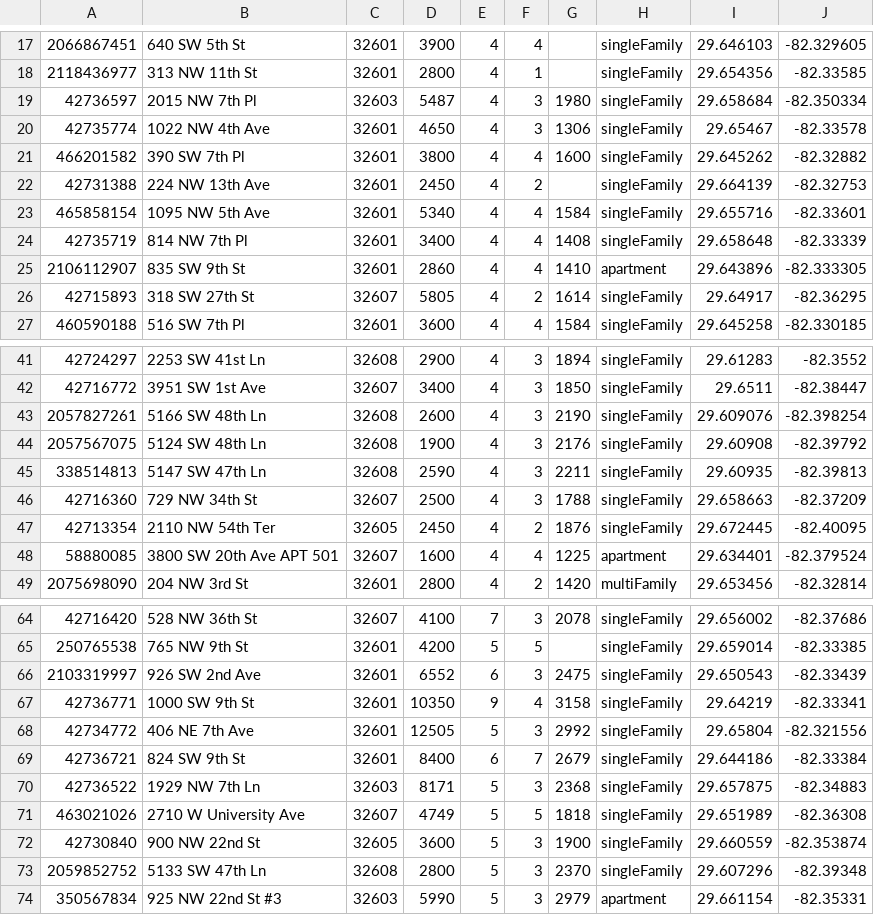
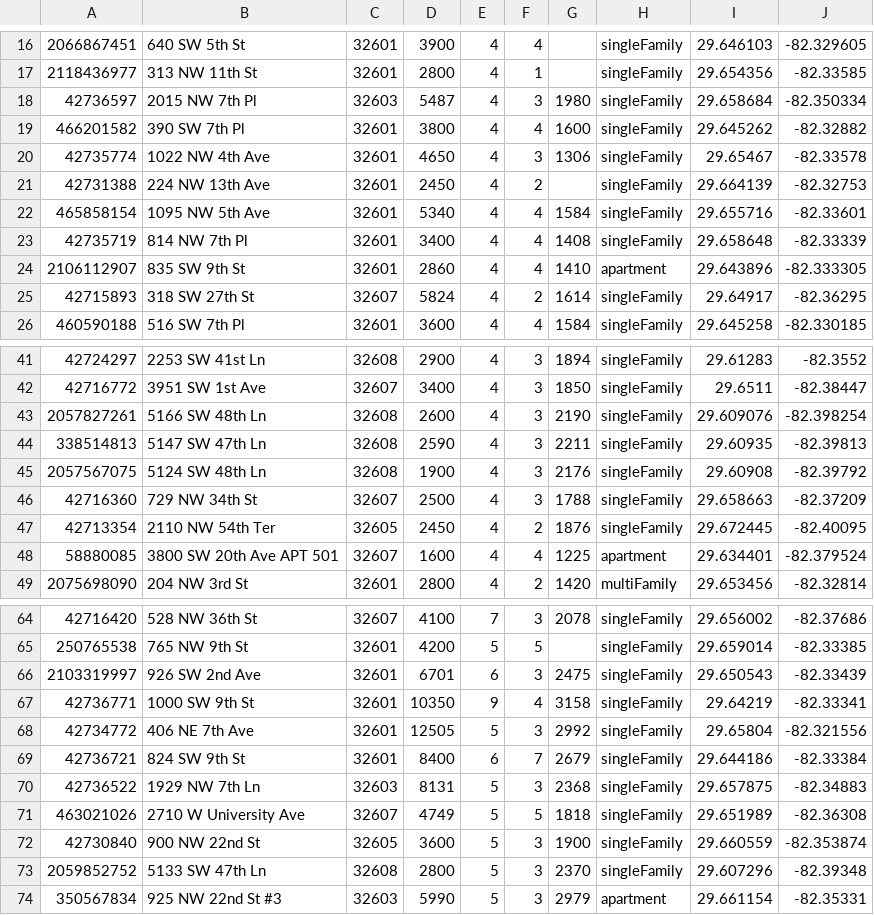
Before and after one commit to michaelknicks5-apply/gatornest, a TSV file: data-cache/zillow-snapshot.tsv, drawn as a sheet; only a part is shown, gaps mark what is left out; the diff covers the shown part only.

```diff
--- a/data-cache/zillow-snapshot.tsv
+++ b/data-cache/zillow-snapshot.tsv
@@ -19,4 +18,4 @@
 42736597	2015 NW 7th Pl	32603	5487	4	3	1980	singleFamily	29.658684	-82.350334
+466201582	390 SW 7th Pl	32601	3800	4	4	1600	singleFamily	29.645262	-82.32882
 42735774	1022 NW 4th Ave	32601	4650	4	3	1306	singleFamily	29.65467	-82.33578
-466201582	390 SW 7th Pl	32601	3800	4	4	1600	singleFamily	29.645262	-82.32882
 42731388	224 NW 13th Ave	32601	2450	4	2		singleFamily	29.664139	-82.32753
@@ -25,3 +24,3 @@
 2106112907	835 SW 9th St	32601	2860	4	4	1410	apartment	29.643896	-82.333305
-42715893	318 SW 27th St	32607	5805	4	2	1614	singleFamily	29.64917	-82.36295
+42715893	318 SW 27th St	32607	5824	4	2	1614	singleFamily	29.64917	-82.36295
 460590188	516 SW 7th Pl	32601	3600	4	4	1584	singleFamily	29.645258	-82.330185
@@ -43,4 +43,4 @@
 2057827261	5166 SW 48th Ln	32608	2600	4	3	2190	singleFamily	29.609076	-82.398254
+338514813	5147 SW 47th Ln	32608	2590	4	3	2211	singleFamily	29.60935	-82.39813
 2057567075	5124 SW 48th Ln	32608	1900	4	3	2176	singleFamily	29.60908	-82.39792
-338514813	5147 SW 47th Ln	32608	2590	4	3	2211	singleFamily	29.60935	-82.39813
 42716360	729 NW 34th St	32607	2500	4	3	1788	singleFamily	29.658663	-82.37209
@@ -65,3 +65,3 @@
 250765538	765 NW 9th St	32601	4200	5	5		singleFamily	29.659014	-82.33385
-2103319997	926 SW 2nd Ave	32601	6552	6	3	2475	singleFamily	29.650543	-82.33439
+2103319997	926 SW 2nd Ave	32601	6701	6	3	2475	singleFamily	29.650543	-82.33439
 42736771	1000 SW 9th St	32601	10350	9	4	3158	singleFamily	29.64219	-82.33341
@@ -69,3 +69,3 @@
 42736721	824 SW 9th St	32601	8400	6	7	2679	singleFamily	29.644186	-82.33384
-42736522	1929 NW 7th Ln	32603	8171	5	3	2368	singleFamily	29.657875	-82.34883
+42736522	1929 NW 7th Ln	32603	8131	5	3	2368	singleFamily	29.657875	-82.34883
 463021026	2710 W University Ave	32607	4749	5	5	1818	singleFamily	29.651989	-82.36308
```
Also changed, not shown: 2 added rows, 1 removed row and 5 edited cells elsewhere in this file, 1 other file.
